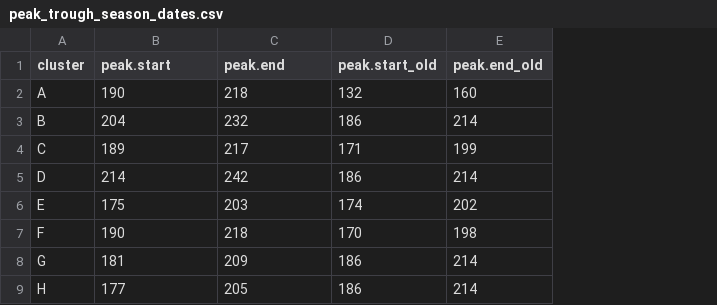
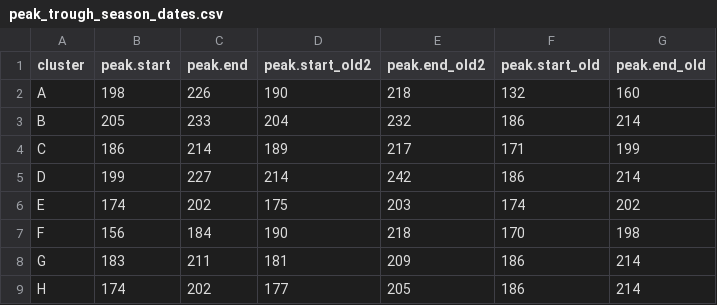
Before and after one commit to ChristophePatterson/Thesis_H_titia_seasonal_polyphenism_evolution, a CSV file: data/peak_trough_season_dates.csv, drawn as a sheet; addresses are those after the commit; the diff names each change by its address in the sheet, - before the commit and + after, or states it on an @@ line.

```diff
--- a/data/peak_trough_season_dates.csv
+++ b/data/peak_trough_season_dates.csv
+column B (peak.start), rows 2-9: 198 | 205 | 186 | 199 | 174 | 156 | 183 | 174
+column C (peak.end), rows 2-9: 226 | 233 | 214 | 227 | 202 | 184 | 211 | 202
-D1: peak.start
+D1: peak.start_old2
-E1: peak.end
+E1: peak.end_old2
```
Also changed, not shown: 3 other files.
